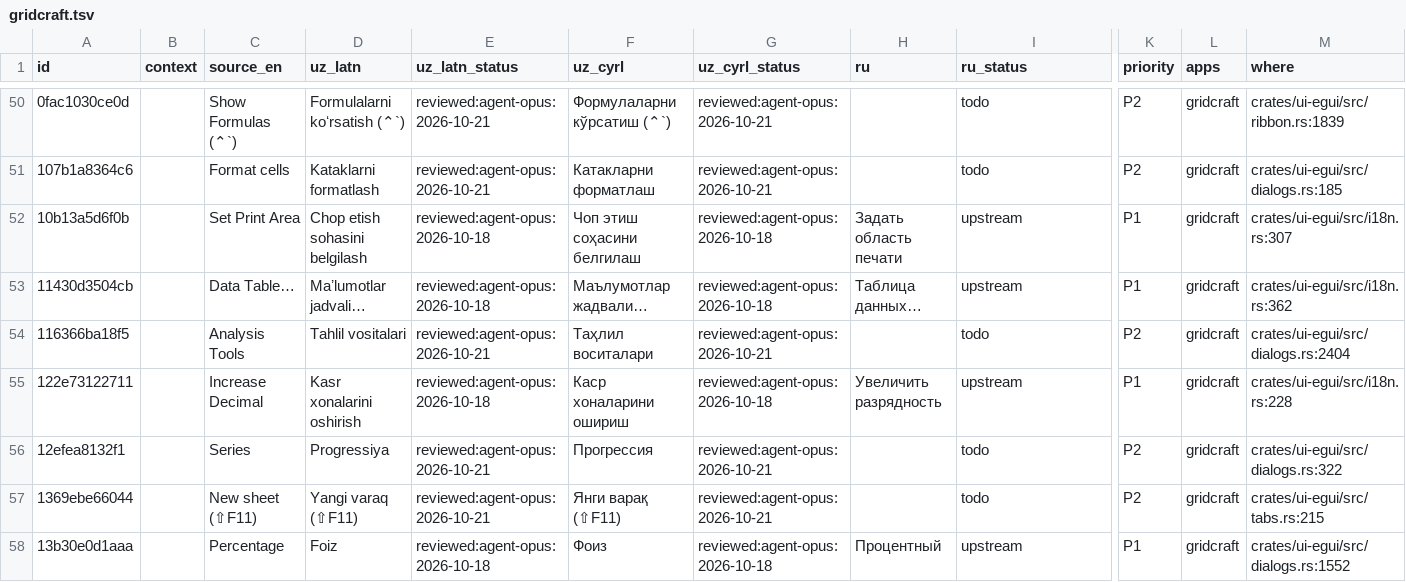
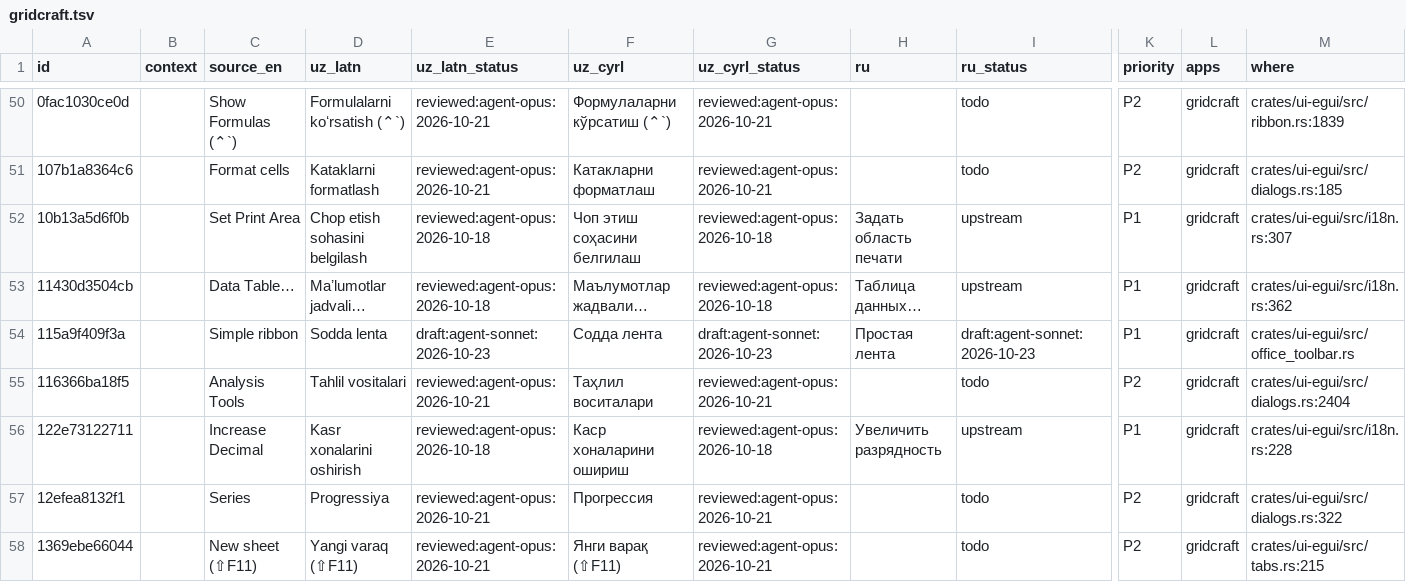
Before and after one commit to bakhodirovxz/Office, a TSV file: i18n/gridcraft.tsv, drawn as a sheet; only a part is shown, gaps mark what is left out; the shorter side is filled out with more unchanged rows; rows hold the shown columns only; the diff covers the shown part only; the diff names each change by its address in the sheet, - before the commit and + after, or states it on an @@ line.

Commit message:
Phase 4 WP3/WP12 (Sheets): toolbar test evidence, wall and external-link guard in the desktop host, shell guard note, i18n rows, wasm budget, docs, screenshots

```diff
--- a/i18n/gridcraft.tsv
+++ b/i18n/gridcraft.tsv
+row 54: 115a9f409f3a |  | Simple ribbon | Sodda lenta | draft:agent-sonnet:2026-10-23 | Содда лента | draft:agent-sonnet:2026-10-23 | Простая лента | draft:agent-sonnet:2026-10-23 | P1 | gridcraft | crates/ui-egui/src/office_toolbar.rs
```
Also changed, not shown: 4 added rows and 10 edited cells elsewhere in this file, 27 other files.
